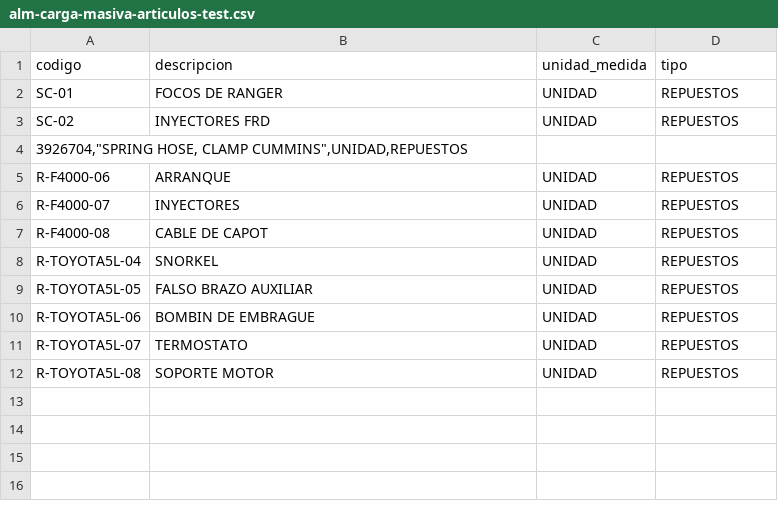
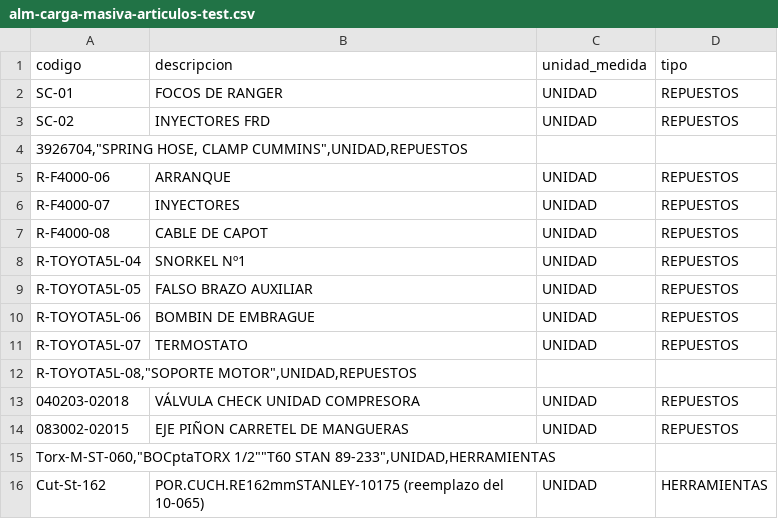
Before and after one commit to Trazalog/traz-utl, a CSV file: bulkload/temp/ADL/alm-carga-masiva-articulos-test.csv, drawn as a sheet; addresses are those after the commit; the diff names each change by its address in the sheet, - before the commit and + after, or states it on an @@ line.

Commit message:
testeando csv

```diff
--- a/bulkload/temp/ADL/alm-carga-masiva-articulos-test.csv
+++ b/bulkload/temp/ADL/alm-carga-masiva-articulos-test.csv
-B8 (descripcion): SNORKEL
+B8 (descripcion): SNORKEL Nº1
+row 12: R-TOYOTA5L-08,"SOPORTE MOTOR",UNIDAD,REPUESTOS
+row 13: 040203-02018 | VÁLVULA CHECK UNIDAD COMPRESORA | UNIDAD | REPUESTOS
-A14 (codigo): R-TOYOTA5L-08
+A14 (codigo): 083002-02015
-B14 (descripcion): SOPORTE MOTOR
+B14 (descripcion): EJE PIÑON CARRETEL DE MANGUERAS
+row 15: Torx-M-ST-060,"BOCptaTORX 1/2""T60 STAN 89-233",UNIDAD,HERRAMIENTAS
+row 16: Cut-St-162 | POR.CUCH.RE162mmSTANLEY-10175 (reemplazo del 10-065) | UNIDAD | HERRAMIENTAS
```
